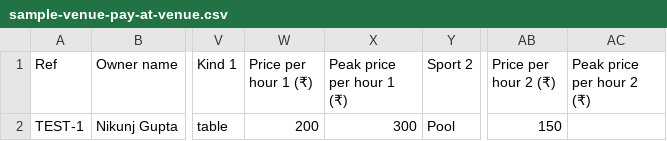
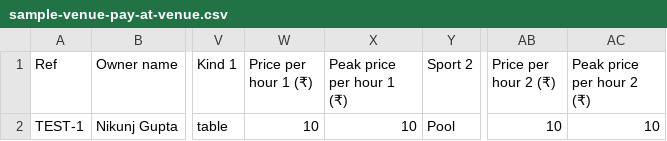
Before and after one commit to nikunjgupta0203/PLAY_BACKEND, a CSV file: scripts/data/sample-venue-pay-at-venue.csv, drawn as a sheet; only a part is shown, gaps mark what is left out; the diff names each change by its address in the sheet, - before the commit and + after, or states it on an @@ line.

Commit message:
feat: add sample venue CSV data for pay-at-venue testing

```diff
--- a/scripts/data/sample-venue-pay-at-venue.csv
+++ b/scripts/data/sample-venue-pay-at-venue.csv
-W2 (Price per hour 1 (₹)): 200
+W2 (Price per hour 1 (₹)): 10
-X2 (Peak price per hour 1 (₹)): 300
+X2 (Peak price per hour 1 (₹)): 10
-AB2 (Price per hour 2 (₹)): 150
+AB2 (Price per hour 2 (₹)): 10
-AC2 (Peak price per hour 2 (₹)): (empty)
+AC2 (Peak price per hour 2 (₹)): 10
```
